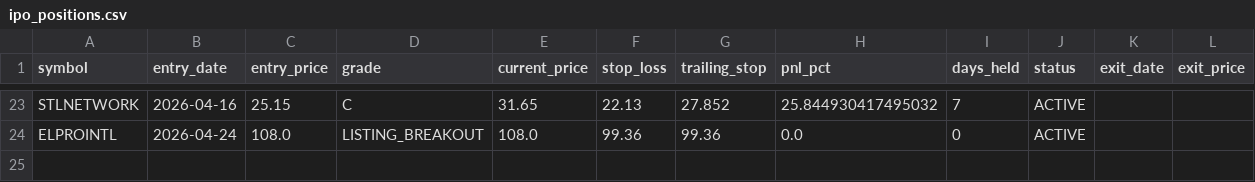
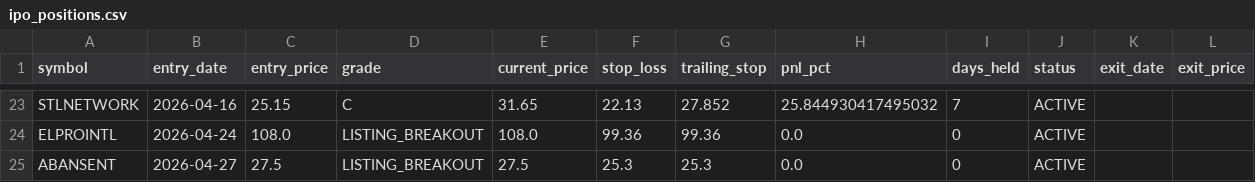
Before and after one commit to Deep-Adhia/IPO-Base-Scanner, a CSV file: ipo_positions.csv, drawn as a sheet; only a part is shown, gaps mark what is left out; rows hold the shown columns only; the diff names each change by its address in the sheet, - before the commit and + after, or states it on an @@ line.

```diff
--- a/ipo_positions.csv
+++ b/ipo_positions.csv
+row 25: ABANSENT | 2026-04-27 | 27.5 | LISTING_BREAKOUT | 27.5 | 25.3 | 25.3 | 0.0 | 0 | ACTIVE
```
Also changed, not shown: ipo_listing_data.csv, ipo_signals.csv, 1 other file.
